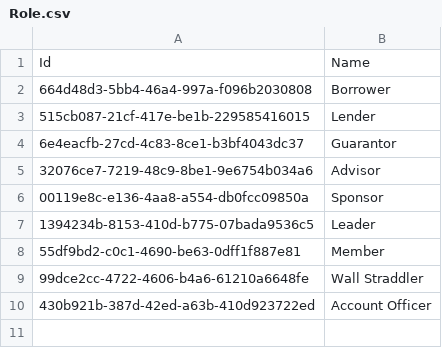
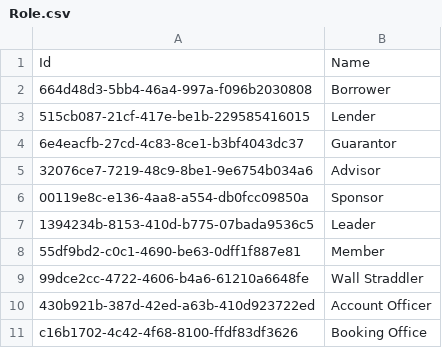
Before and after one commit to MartinBenjamin/AngularCore, a CSV file: Data/Role.csv, drawn as a sheet.

Commit message:
Add Booking Office role.

```diff
--- a/Data/Role.csv
+++ b/Data/Role.csv
@@ -10 +10,2 @@
 430b921b-387d-42ed-a63b-410d923722ed,Account Officer
+c16b1702-4c42-4f68-8100-ffdf83df3626,Booking Office
```
Also changed, not shown: 3 other files.
